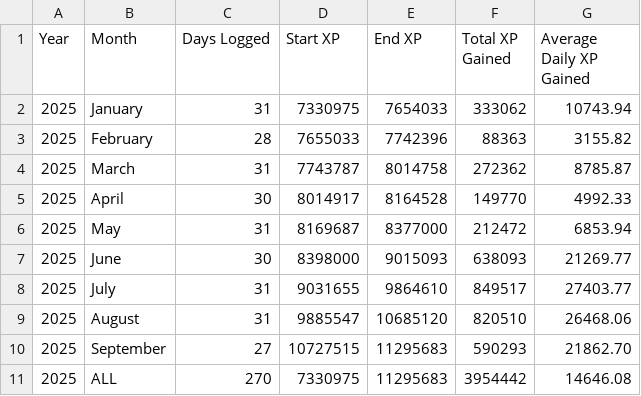
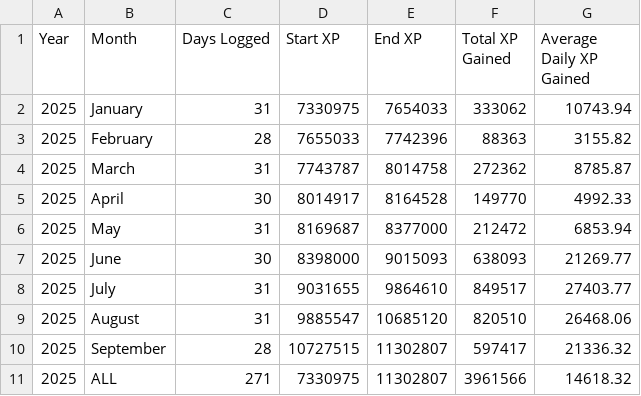
Before and after one commit to freefiremy/ff-acc-progress, a CSV file: summary.csv, drawn as a sheet.

```diff
--- a/summary.csv
+++ b/summary.csv
@@ -9,3 +9,3 @@ Year,Month,Days Logged,Start XP,End XP,Total XP Gained,Average Daily XP Gained
 2025,August,31,9885547,10685120,820510,26468.06
-2025,September,27,10727515,11295683,590293,21862.70
-2025,ALL,270,7330975,11295683,3954442,14646.08
+2025,September,28,10727515,11302807,597417,21336.32
+2025,ALL,271,7330975,11302807,3961566,14618.32
```
Also changed, not shown: 2025 09.CSV.
